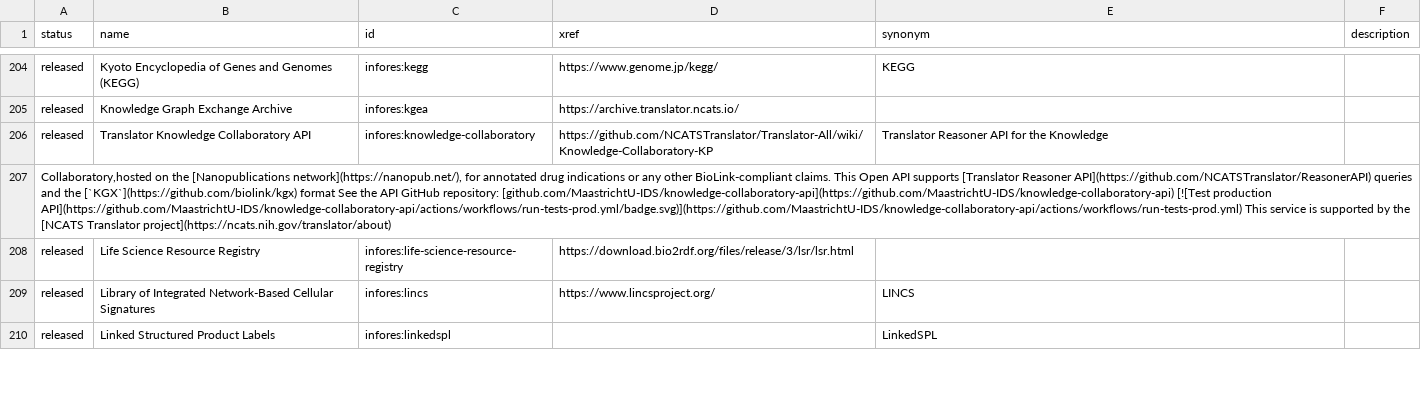
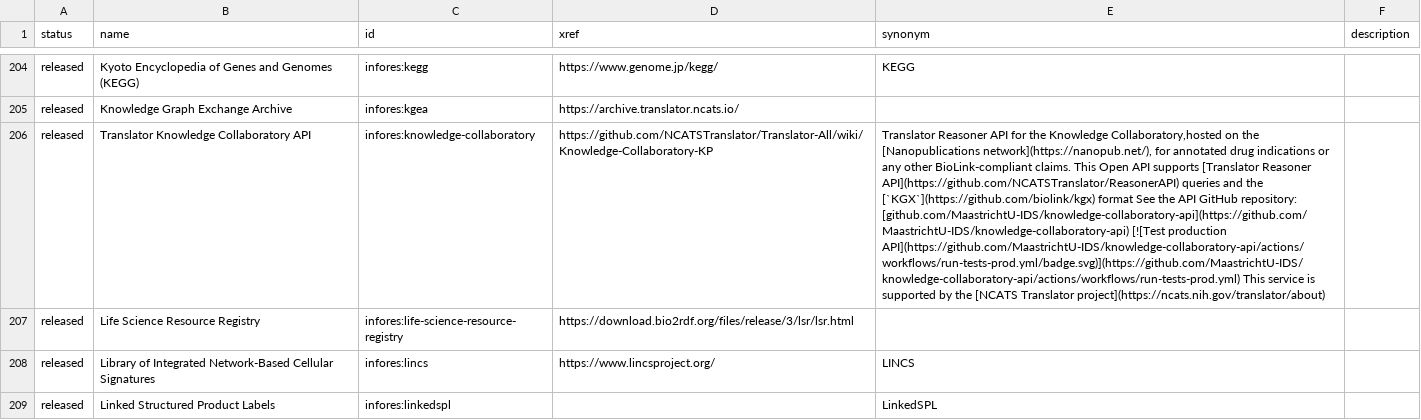
Before and after one commit to biolink/biolink-model, a TSV file: infores_catalog_nodes.tsv, drawn as a sheet; only a part is shown, gaps mark what is left out; the diff names each change by its address in the sheet, - before the commit and + after, or states it on an @@ line.

```diff
--- a/infores_catalog_nodes.tsv
+++ b/infores_catalog_nodes.tsv
-E206 (synonym): …the Knowledge
+E206 (synonym): …the Knowledge Collaboratory,hosted on the [Nanopublications network](https://nanopub.net/), for annotated drug indications or any other BioLink-compliant claims. This Open API supports [Translator Reasoner API](https://github.com/NCATSTranslator/ReasonerAPI) queries and the [`KGX`](https://github.com/biolink/kgx) format See the API GitHub repository: [github.com/MaastrichtU-IDS/knowledge-collaboratory-api](https://github.com/MaastrichtU-IDS/knowledge-collaboratory-api) [![Test production API](https://github.com/MaastrichtU-IDS/knowledge-collaboratory-api/actions/workflows/run-tests-prod.yml/badge.svg)](https://github.com/MaastrichtU-IDS/knowledge-collaboratory-api/actions/workflows/run-tests-prod.yml) This service is supported by the [NCATS Translator project](https://ncats.nih.gov/translator/about)
-row 207: Collaboratory,hosted on the [Nanopublications network](https://nanopub.net/), for annotated drug indications or any other BioLink-compliant claims. This Open API supports [Translator Reasoner API](https://github.com/NCATSTranslator/ReasonerAPI) queries and the [`KGX`](https://github.com/biolink/kgx) format See the API GitHub repository: [github.com/MaastrichtU-IDS/knowledge-collaboratory-api](https://github.com/MaastrichtU-IDS/knowledge-collaboratory-api) [![Test production API](https://github.com/MaastrichtU-IDS/knowledge-collaboratory-api/actions/workflows/run-tests-prod.yml/badge.svg)](https://github.com/MaastrichtU-IDS/knowledge-collaboratory-api/actions/workflows/run-tests-prod.yml) This service is supported by the [NCATS Translator project](https://ncats.nih.gov/translator/about)
```
